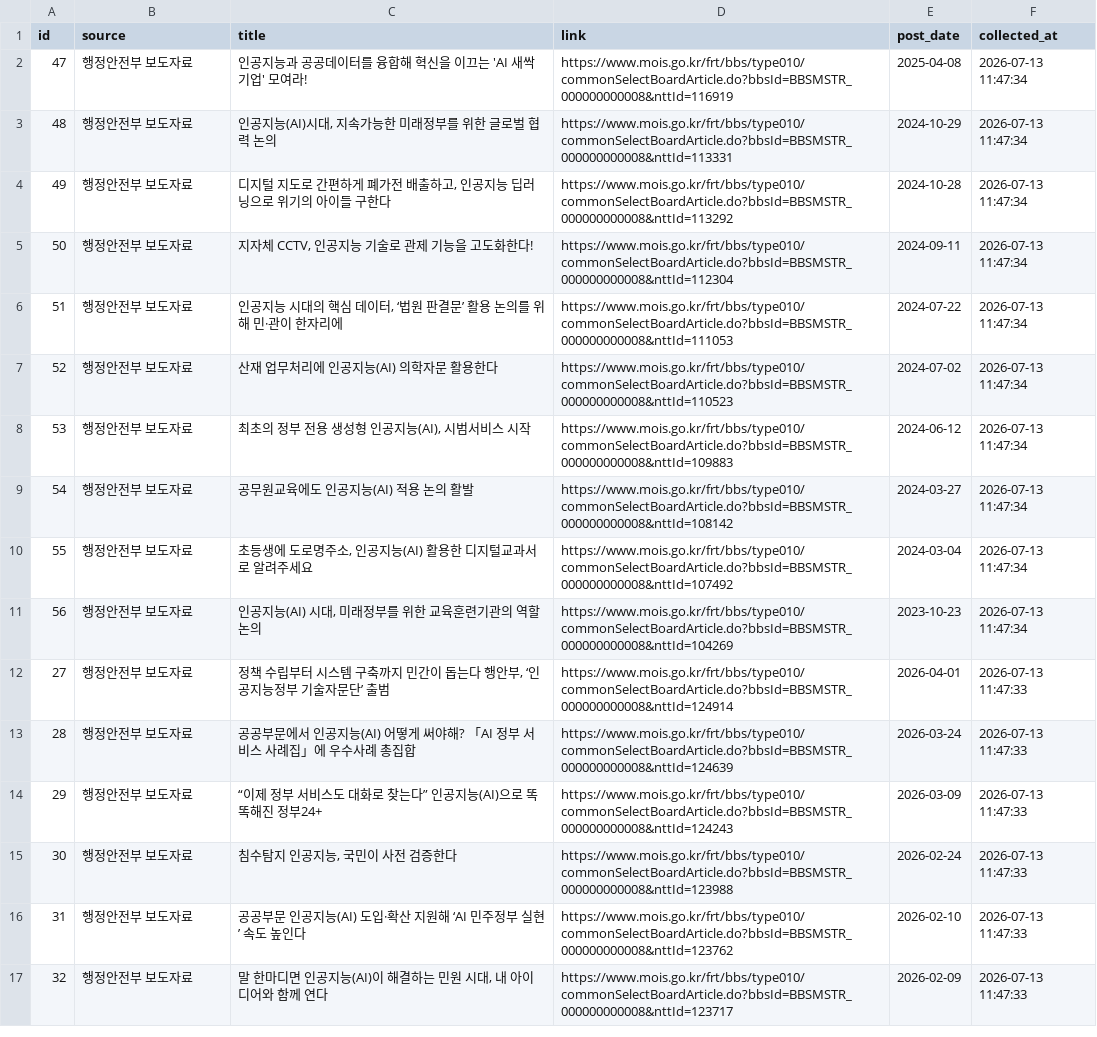
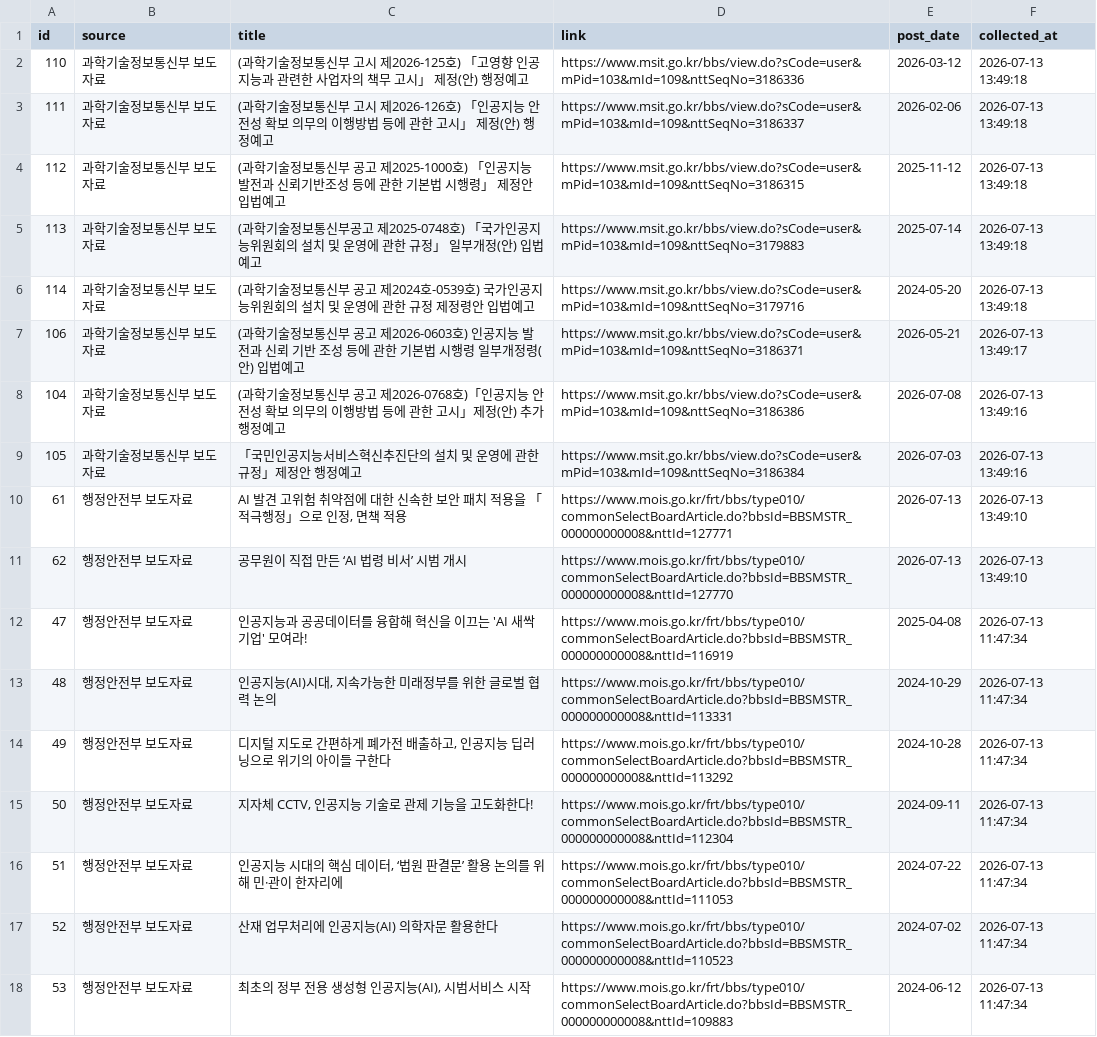
Before and after one commit to dynamicalequilibrium-source/monitor2, a CSV file: data/support_projects.csv, drawn as a sheet; only a part is shown; the shorter side is filled out with more unchanged rows.

Commit message:
Auto-update: Support projects (2026-07-13 13:49)

```diff
--- a/data/support_projects.csv
+++ b/data/support_projects.csv
@@ -1,2 +1,12 @@
 id,source,title,link,post_date,collected_at
+110,과학기술정보통신부 보도자료,(과학기술정보통신부 고시 제2026-125호) 「고영향 인공지능과 관련한 사업자의 책무 고시」 제정(안) 행정예고,https://www.msit.go.kr/bbs/view.do?sCode=user&mPid=103&mId=109&nttSeqNo=3186336,2026-03-12,2026-07-13 13:49:18
+111,과학기술정보통신부 보도자료,(과학기술정보통신부 고시 제2026-126호) 「인공지능 안전성 확보 의무의  이행방법 등에 관한 고시」 제정(안) 행정예고,https://www.msit.go.kr/bbs/view.do?sCode=user&mPid=103&mId=109&nttSeqNo=3186337,2026-02-06,2026-07-13 13:49:18
+112,과학기술정보통신부 보도자료,(과학기술정보통신부 공고 제2025-1000호) 「인공지능 발전과 신뢰기반조성 등에 관한 기본법 시행령」 제정안 입법예고,https://www.msit.go.kr/bbs/view.do?sCode=user&mPid=103&mId=109&nttSeqNo=3186315,2025-11-12,2026-07-13 13:49:18
+113,과학기술정보통신부 보도자료,(과학기술정보통신부공고 제2025-0748호) 「국가인공지능위원회의 설치 및 운영에 관한 규정」 일부개정(안) 입법예고,https://www.msit.go.kr/bbs/view.do?sCode=user&mPid=103&mId=109&nttSeqNo=3179883,2025-07-14,2026-07-13 13:49:18
+114,과학기술정보통신부 보도자료,(과학기술정보통신부 공고 제2024호-0539호) 국가인공지능위원회의 설치 및 운영에 관한 규정 제정령안 입법예고,https://www.msit.go.kr/bbs/view.do?sCode=user&mPid=103&mId=109&nttSeqNo=3179716,2024-05-20,2026-07-13 13:49:18
+106,과학기술정보통신부 보도자료,(과학기술정보통신부 공고 제2026-0603호) 인공지능 발전과 신뢰 기반 조성 등에 관한 기본법 시행령 일부개정령(안) 입법예고,https://www.msit.go.kr/bbs/view.do?sCode=user&mPid=103&mId=109&nttSeqNo=3186371,2026-05-21,2026-07-13 13:49:17
+104,과학기술정보통신부 보도자료,(과학기술정보통신부 공고 제2026-0768호)「인공지능 안전성 확보 의무의 이행방법 등에 관한 고시」제정(안) 추가 행정예고,https://www.msit.go.kr/bbs/view.do?sCode=user&mPid=103&mId=109&nttSeqNo=3186386,2026-07-08,2026-07-13 13:49:16
+105,과학기술정보통신부 보도자료,「국민인공지능서비스혁신추진단의 설치 및 운영에 관한 규정」제정안 행정예고,https://www.msit.go.kr/bbs/view.do?sCode=user&mPid=103&mId=109&nttSeqNo=3186384,2026-07-03,2026-07-13 13:49:16
+61,행정안전부 보도자료,"AI 발견 고위험 취약점에 대한 신속한 보안 패치 적용을 「적극행정」으로 인정, 면책 적용",https://www.mois.go.kr/frt/bbs/type010/commonSelectBoardArticle.do?bbsId=BBSMSTR_000000000008&nttId=127771,2026-07-13,2026-07-13 13:49:10
+62,행정안전부 보도자료,공무원이 직접 만든 ‘AI 법령 비서’ 시범 개시,https://www.mois.go.kr/frt/bbs/type010/commonSelectBoardArticle.do?bbsId=BBSMSTR_000000000008&nttId=127770,2026-07-13,2026-07-13 13:49:10
 47,행정안전부 보도자료,인공지능과 공공데이터를 융합해 혁신을 이끄는 'AI 새싹기업' 모여라!,https://www.mois.go.kr/frt/bbs/type010/commonSelectBoardArticle.do?bbsId=BBSMSTR_000000000008&nttId=116919,2025-04-08,2026-07-13 11:47:34
```
Also changed, not shown: 2 other files.
